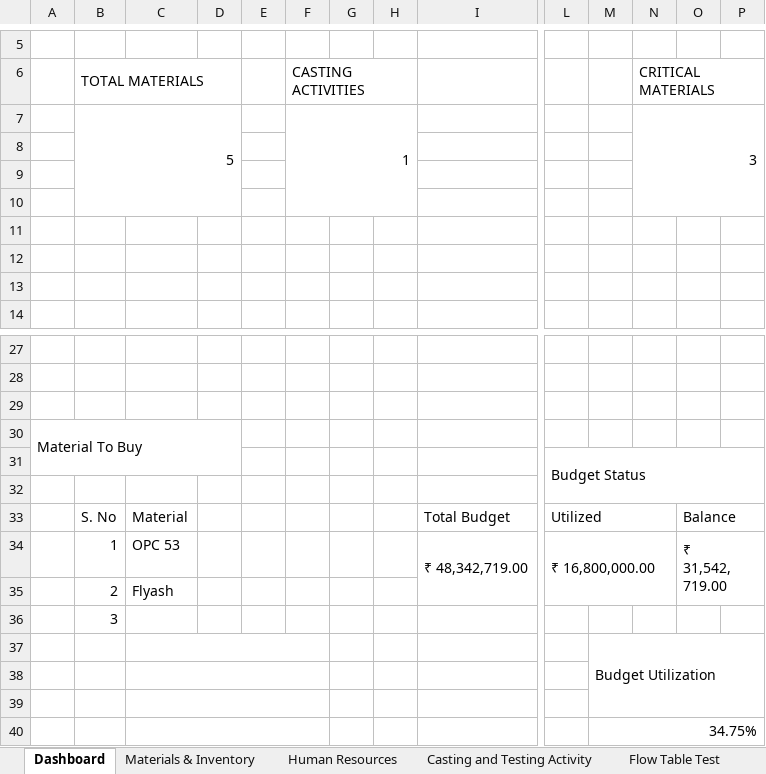
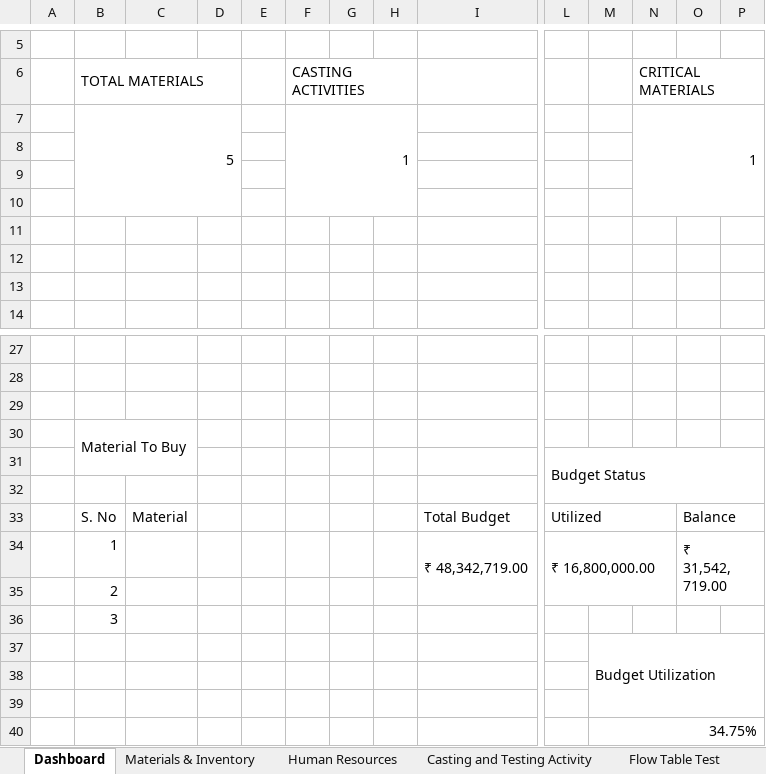
Before and after one commit to neeraj-0701/project_management_live_monitoring_system, an Excel workbook: Project_Management__1_.xlsx, sheet Dashboard, drawn as a sheet; only a part is shown, gaps mark what is left out; values as stored, in another font and other column widths than the file's, no cell formats; charts and pictures and table styles not drawn; removed rows and columns are numbered as before the commit, all else as after; rows hold the shown columns only; the diff names each change by its address in the sheet, - before the commit and + after, or states it on an @@ line.

```diff
--- a/Project_Management__1_.xlsx (sheet Dashboard)
+++ b/Project_Management__1_.xlsx (sheet Dashboard)
-N7 (CRITICAL MATERIALS): 3
+N7 (CRITICAL MATERIALS): 1
-row 30: Material To Buy
+row 30:  | Material To Buy
-C34: OPC 53
+C34: (empty)
-C35: Flyash
+C35: (empty)
-C37:F37 merged
-C38:F38 merged
-C39:F39 merged
-C40:F40 merged
```
Also changed, not shown: sheet Materials & Inventory, sheet Casting and Testing Activity, sheet Human Resources, sheet SCM, sheet Flexural Test, sheet Budget, cell formats, formulas that keep their value, charts or pictures, 1 other file.
